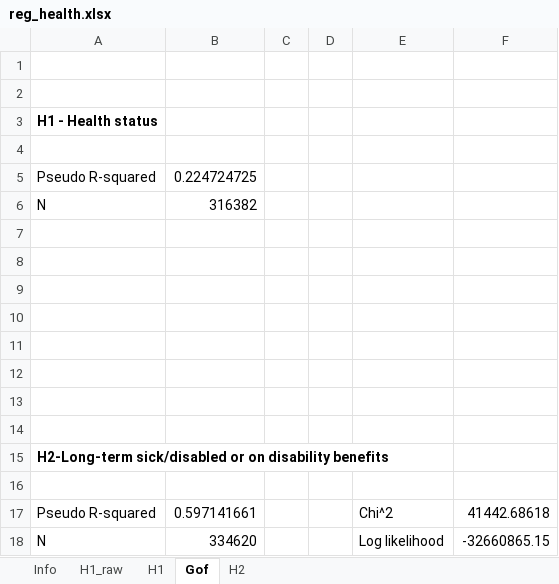
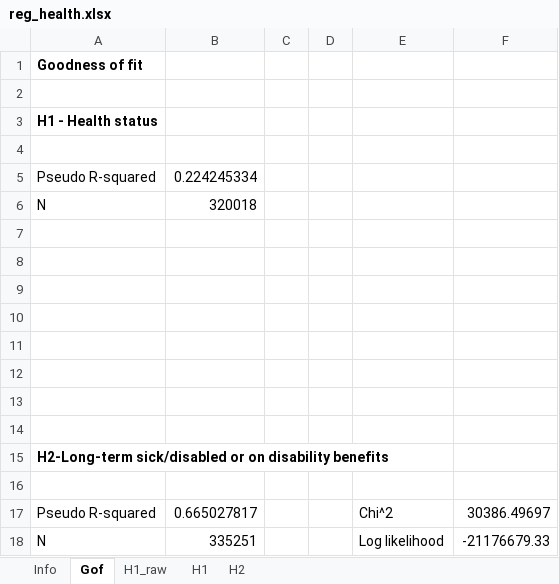
Before and after one commit to centreformicrosimulation/SimPaths, an Excel workbook: input/reg_health.xlsx, sheet Gof, drawn as a sheet; values as stored, in another font and other column widths than the file's, no borders; the diff names each change by its address in the sheet, - before the commit and + after, or states it on an @@ line.

```diff
--- a/input/reg_health.xlsx (sheet Gof)
+++ b/input/reg_health.xlsx (sheet Gof)
@@ sheet tab order changed: Info | Gof | H1_raw | H1 | H2 @@
-A1: (empty)
+A1: Goodness of fit
-B5: 0.224724725
+B5: 0.224245334
-B6: 316382
+B6: 320018
-B17: 0.597141661
+B17: 0.665027817
-F17: 41442.68618
+F17: 30386.49697
-B18: 334620
+B18: 335251
-F18: -32660865.15
+F18: -21176679.33
```
Also changed, not shown: sheet H1, sheet H2, sheet H1_raw, input/reg_education.xlsx, input/reg_fertility.xlsx, 6 other files.
